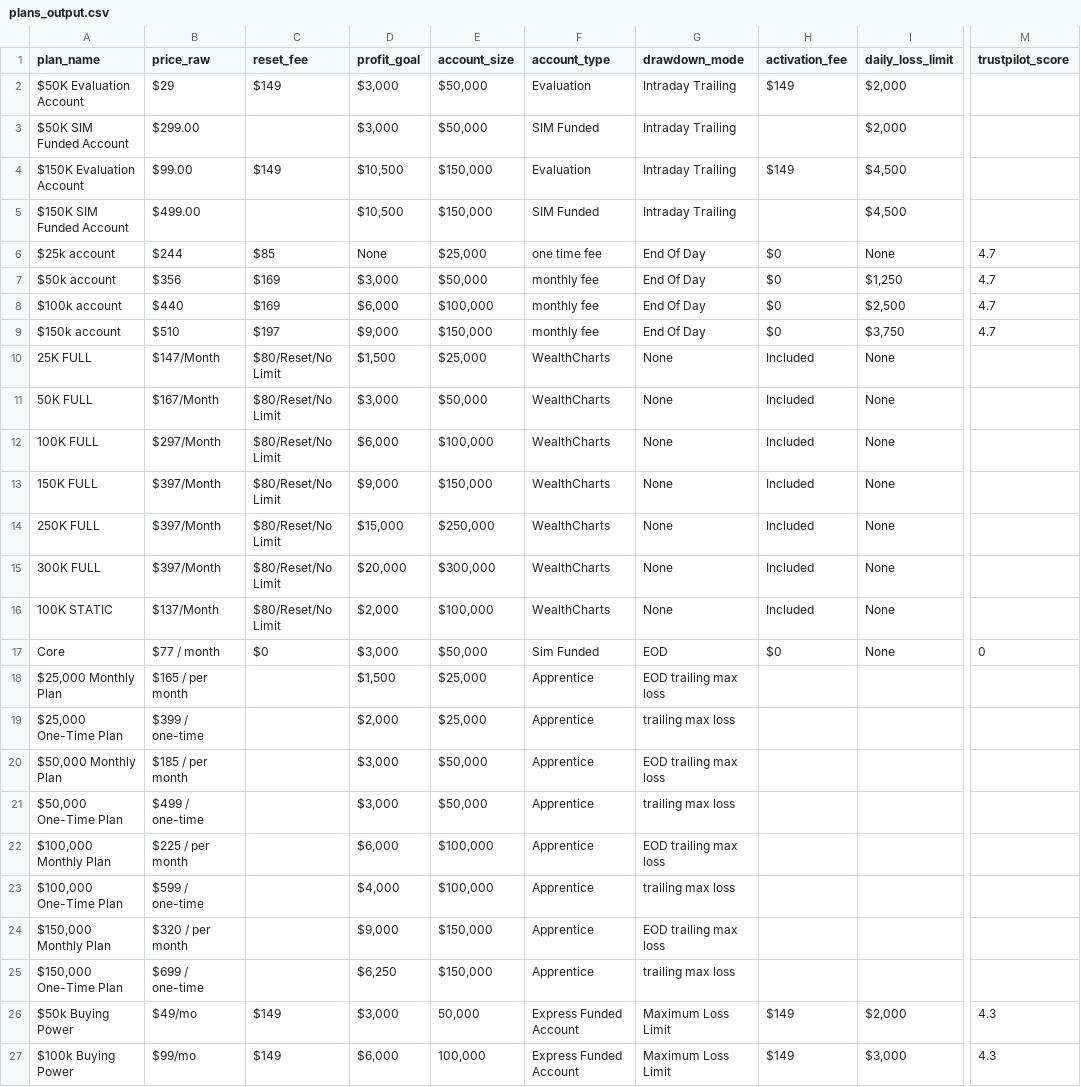
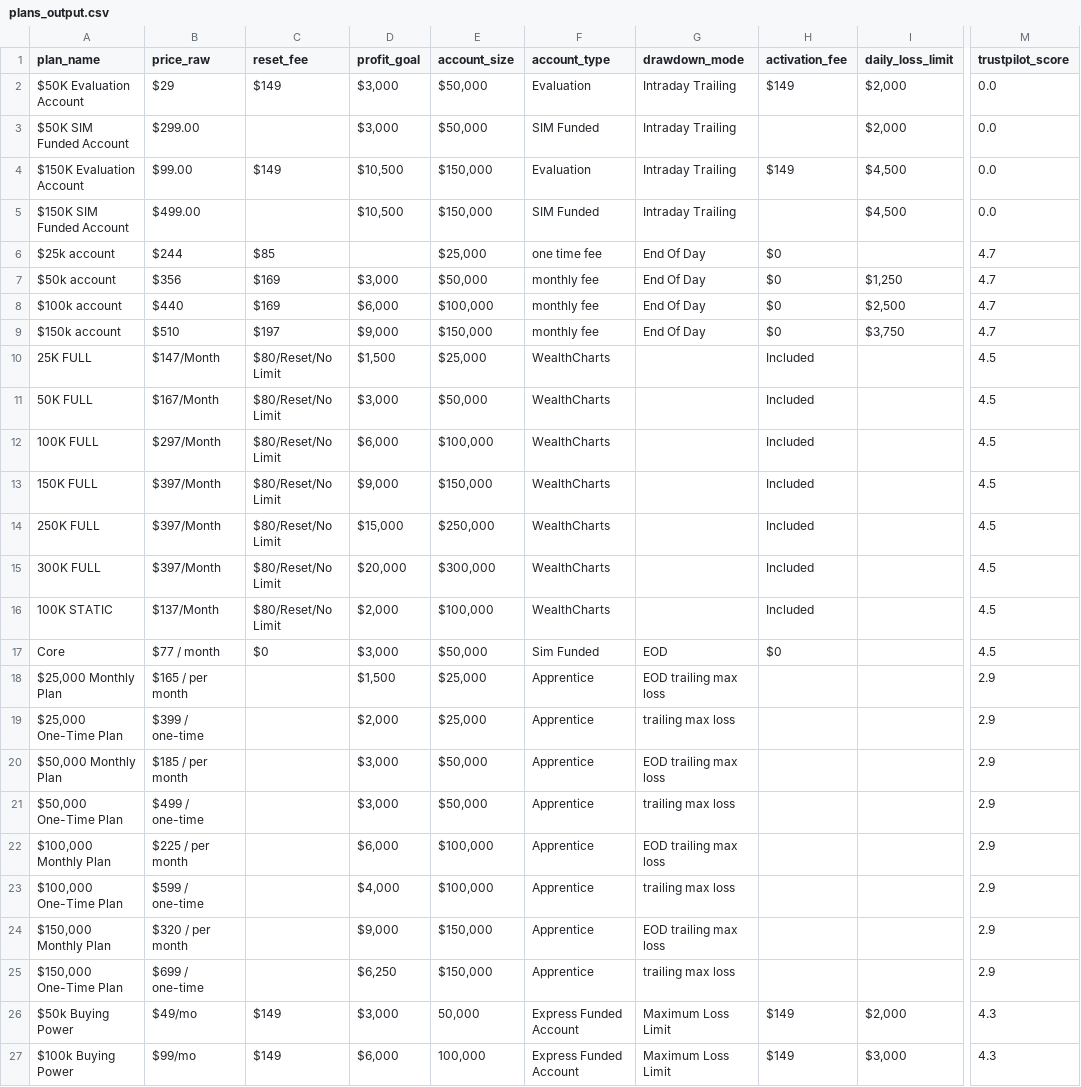
Before and after one commit to JustinLuft/propdatascraper, a CSV file: plans_output.csv, drawn as a sheet; only a part is shown, gaps mark what is left out; the diff names each change by its address in the sheet, - before the commit and + after, or states it on an @@ line.

```diff
--- a/plans_output.csv
+++ b/plans_output.csv
-M2:M5 (trustpilot_score): (empty)
+M2:M5 (trustpilot_score): 0.0
-D6 (profit_goal): None
+D6 (profit_goal): (empty)
-I6 (daily_loss_limit): None
+I6 (daily_loss_limit): (empty)
-G10:G16 (drawdown_mode): None
+G10:G16 (drawdown_mode): (empty)
-I10:I17 (daily_loss_limit): None
+I10:I17 (daily_loss_limit): (empty)
-M10:M16 (trustpilot_score): (empty)
+M10:M16 (trustpilot_score): 4.5
-M17 (trustpilot_score): 0
+M17 (trustpilot_score): 4.5
-M18:M25 (trustpilot_score): (empty)
+M18:M25 (trustpilot_score): 2.9
```
